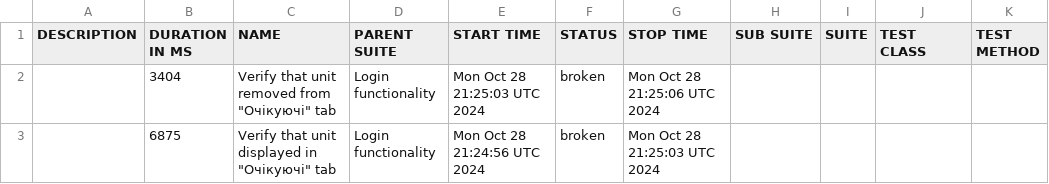
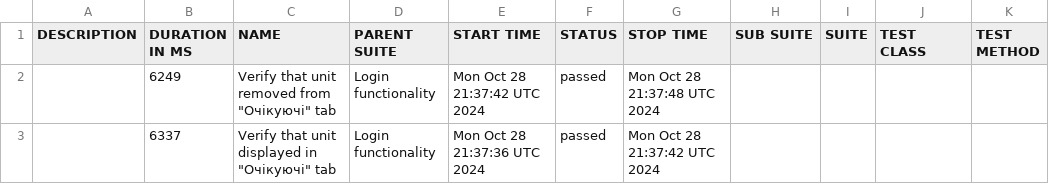
Before and after one commit to haite4/rentzila-cypress, a CSV file: data/suites.csv, drawn as a sheet.

```diff
--- a/data/suites.csv
+++ b/data/suites.csv
@@ -1,3 +1,3 @@
 "DESCRIPTION","DURATION IN MS","NAME","PARENT SUITE","START TIME","STATUS","STOP TIME","SUB SUITE","SUITE","TEST CLASS","TEST METHOD"
-"","3404","Verify that unit removed from ""Очікуючі"" tab","Login functionality","Mon Oct 28 21:25:03 UTC 2024","broken","Mon Oct 28 21:25:06 UTC 2024","","","",""
-"","6875","Verify that unit displayed in ""Очікуючі"" tab","Login functionality","Mon Oct 28 21:24:56 UTC 2024","broken","Mon Oct 28 21:25:03 UTC 2024","","","",""
+"","6249","Verify that unit removed from ""Очікуючі"" tab","Login functionality","Mon Oct 28 21:37:42 UTC 2024","passed","Mon Oct 28 21:37:48 UTC 2024","","","",""
+"","6337","Verify that unit displayed in ""Очікуючі"" tab","Login functionality","Mon Oct 28 21:37:36 UTC 2024","passed","Mon Oct 28 21:37:42 UTC 2024","","","",""
```
Also changed, not shown: 29 other files.
